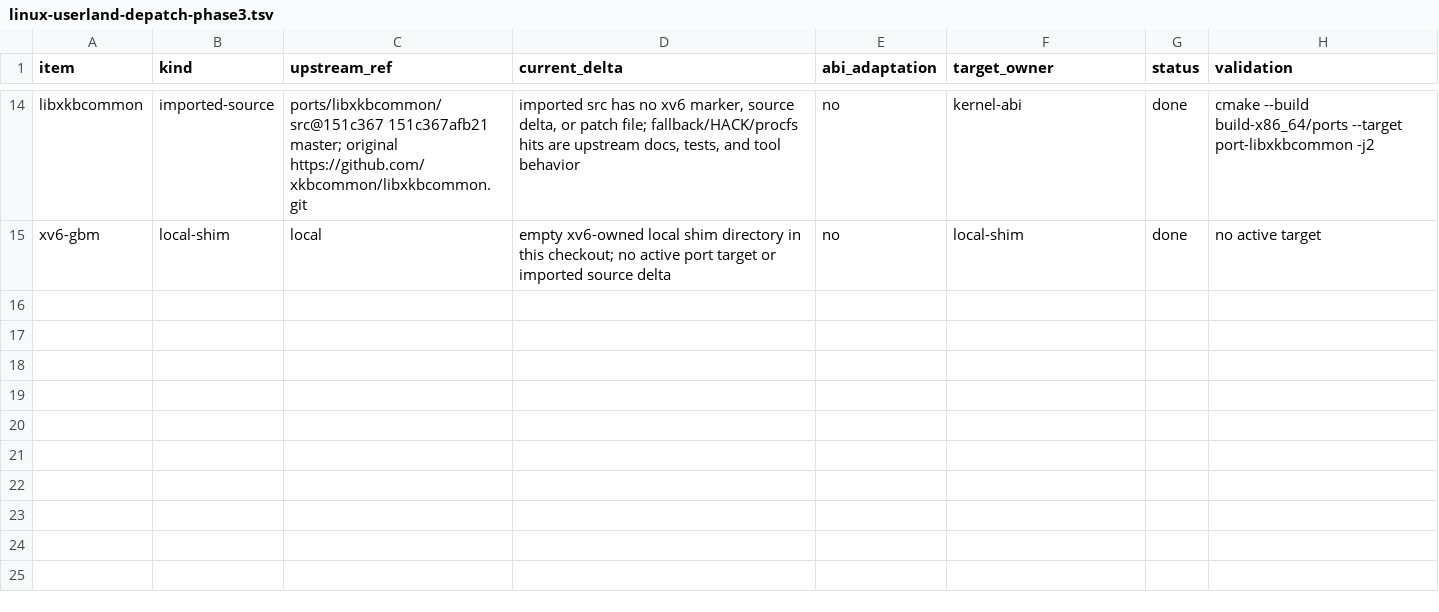
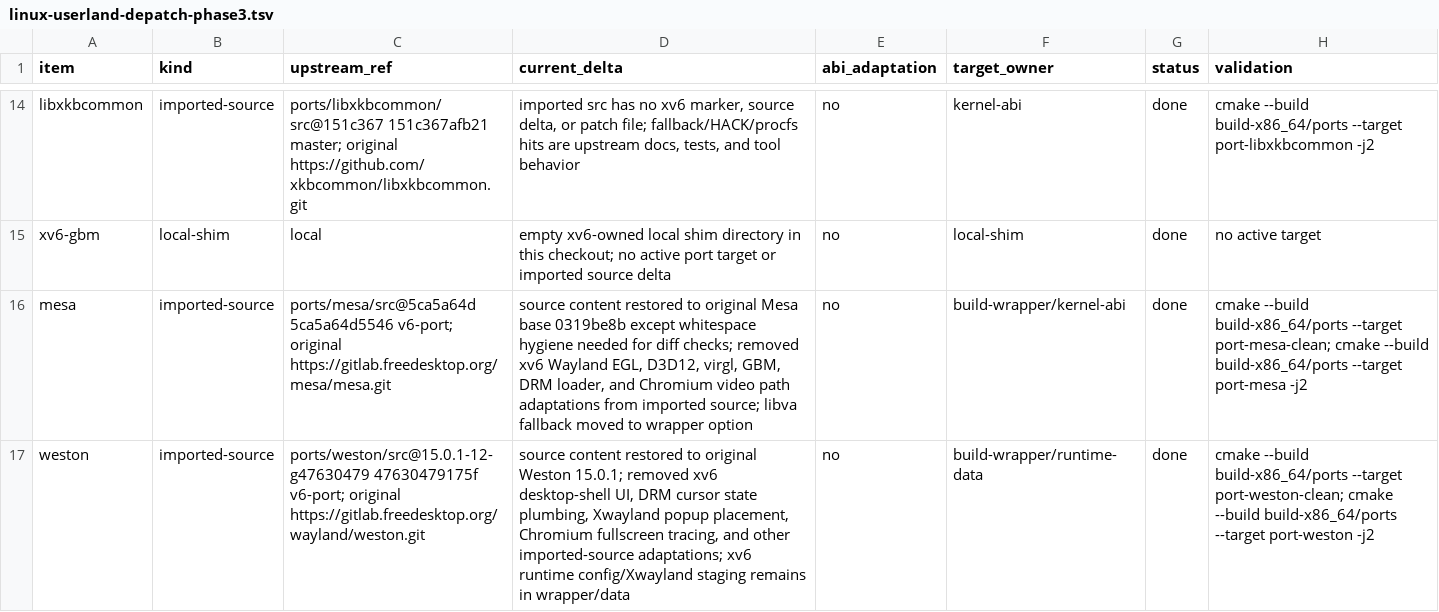
Before and after one commit to ElectronSpark/v6-vibe-set, a TSV file: docs/linux-userland-depatch-phase3.tsv, drawn as a sheet; only a part is shown, gaps mark what is left out; the diff names each change by its address in the sheet, - before the commit and + after, or states it on an @@ line.

Commit message:
Validate Mesa Weston depatch status

```diff
--- a/docs/linux-userland-depatch-phase3.tsv
+++ b/docs/linux-userland-depatch-phase3.tsv
+row 16: mesa | imported-source | ports/mesa/src@5ca5a64d 5ca5a64d5546 v6-port; original https://gitlab.freedesktop.org/mesa/mesa.git | source content restored to original Mesa base 0319be8b except whitespace hygiene needed for diff checks; removed xv6 Wayland EGL, D3D12, virgl, GBM, DRM loader, and Chromium video path adaptations from imported source; libva fallback moved to wrapper option | no | build-wrapper/kernel-abi | done | cmake --build build-x86_64/ports --target port-mesa-clean; cmake --build build-x86_64/ports --target port-mesa -j2
+row 17: weston | imported-source | ports/weston/src@15.0.1-12-g47630479 47630479175f v6-port; original https://gitlab.freedesktop.org/wayland/weston.git | source content restored to original Weston 15.0.1; removed xv6 desktop-shell UI, DRM cursor state plumbing, Xwayland popup placement, Chromium fullscreen tracing, and other imported-source adaptations; xv6 runtime config/Xwayland staging remains in wrapper/data | no | build-wrapper/runtime-data | done | cmake --build build-x86_64/ports --target port-weston-clean; cmake --build build-x86_64/ports --target port-weston -j2
```
Also changed, not shown: docs/linux-userland-upstream-refs.tsv.
